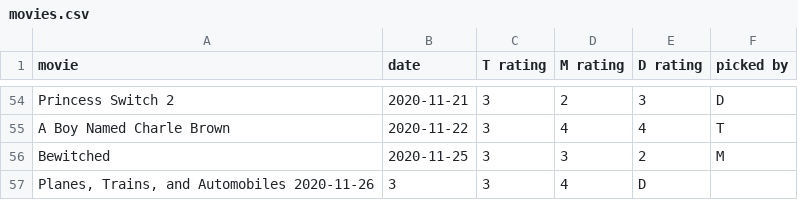
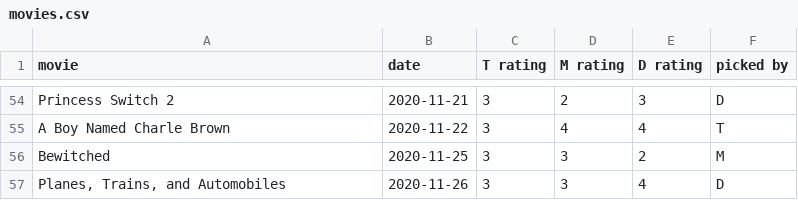
Before and after one commit to cowmatty/movies, a CSV file: movies.csv, drawn as a sheet; only a part is shown, gaps mark what is left out.

Commit message:
Update movies.csv

```diff
--- a/movies.csv
+++ b/movies.csv
@@ -56,2 +56,2 @@ movie, date, T rating, M rating, D rating, picked by
 "Bewitched", 2020-11-25, 3, 3, 2, M
-"Planes, Trains, and Automobiles" 2020-11-26, 3, 3, 4, D
+"Planes, Trains, and Automobiles", 2020-11-26, 3, 3, 4, D
```
